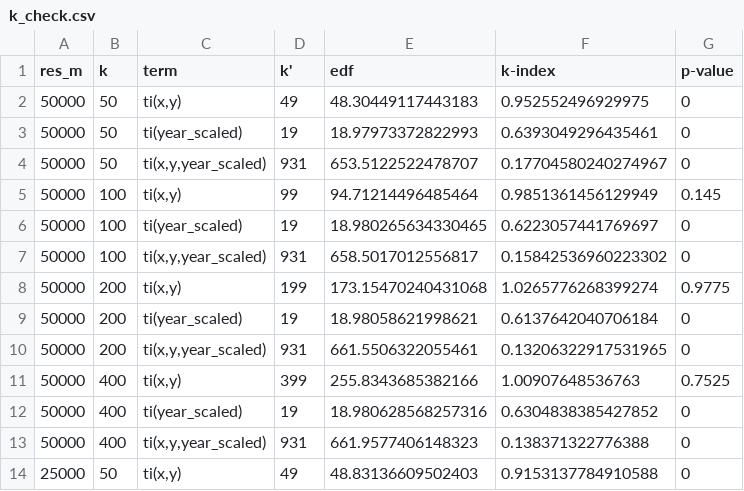
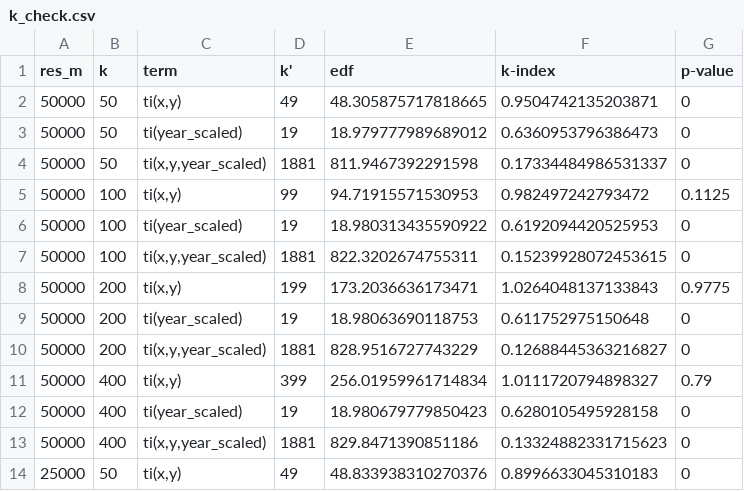
Before and after one commit to usa-npn/thermal-trends, a CSV file: k_check.csv, drawn as a sheet; only a part is shown; the diff covers the shown part only.

```diff
--- a/k_check.csv
+++ b/k_check.csv
@@ -1,14 +1,14 @@
 res_m,k,term,k',edf,k-index,p-value
-50000,50,"ti(x,y)",49,48.30449117443183,0.952552496929975,0
-50000,50,ti(year_scaled),19,18.97973372822993,0.6393049296435461,0
-50000,50,"ti(x,y,year_scaled)",931,653.5122522478707,0.17704580240274967,0
-50000,100,"ti(x,y)",99,94.71214496485464,0.9851361456129949,0.145
-50000,100,ti(year_scaled),19,18.980265634330465,0.6223057441769697,0
-50000,100,"ti(x,y,year_scaled)",931,658.5017012556817,0.15842536960223302,0
-50000,200,"ti(x,y)",199,173.15470240431068,1.0265776268399274,0.9775
-50000,200,ti(year_scaled),19,18.98058621998621,0.6137642040706184,0
-50000,200,"ti(x,y,year_scaled)",931,661.5506322055461,0.13206322917531965,0
-50000,400,"ti(x,y)",399,255.8343685382166,1.00907648536763,0.7525
-50000,400,ti(year_scaled),19,18.980628568257316,0.6304838385427852,0
-50000,400,"ti(x,y,year_scaled)",931,661.9577406148323,0.138371322776388,0
-25000,50,"ti(x,y)",49,48.83136609502403,0.9153137784910588,0
+50000,50,"ti(x,y)",49,48.305875717818665,0.9504742135203871,0
+50000,50,ti(year_scaled),19,18.979777989689012,0.6360953796386473,0
+50000,50,"ti(x,y,year_scaled)",1881,811.9467392291598,0.17334484986531337,0
+50000,100,"ti(x,y)",99,94.71915571530953,0.982497242793472,0.1125
+50000,100,ti(year_scaled),19,18.980313435590922,0.6192094420525953,0
+50000,100,"ti(x,y,year_scaled)",1881,822.3202674755311,0.15239928072453615,0
+50000,200,"ti(x,y)",199,173.2036636173471,1.0264048137133843,0.9775
+50000,200,ti(year_scaled),19,18.98063690118753,0.611752975150648,0
+50000,200,"ti(x,y,year_scaled)",1881,828.9516727743229,0.12688445363216827,0
+50000,400,"ti(x,y)",399,256.01959961714834,1.0111720794898327,0.79
+50000,400,ti(year_scaled),19,18.980679779850423,0.6280105495928158,0
+50000,400,"ti(x,y,year_scaled)",1881,829.8471390851186,0.13324882331715623,0
+25000,50,"ti(x,y)",49,48.833938310270376,0.8996633045310183,0
```
Also changed, not shown: 113 edited cells elsewhere in this file, 5 other files.
